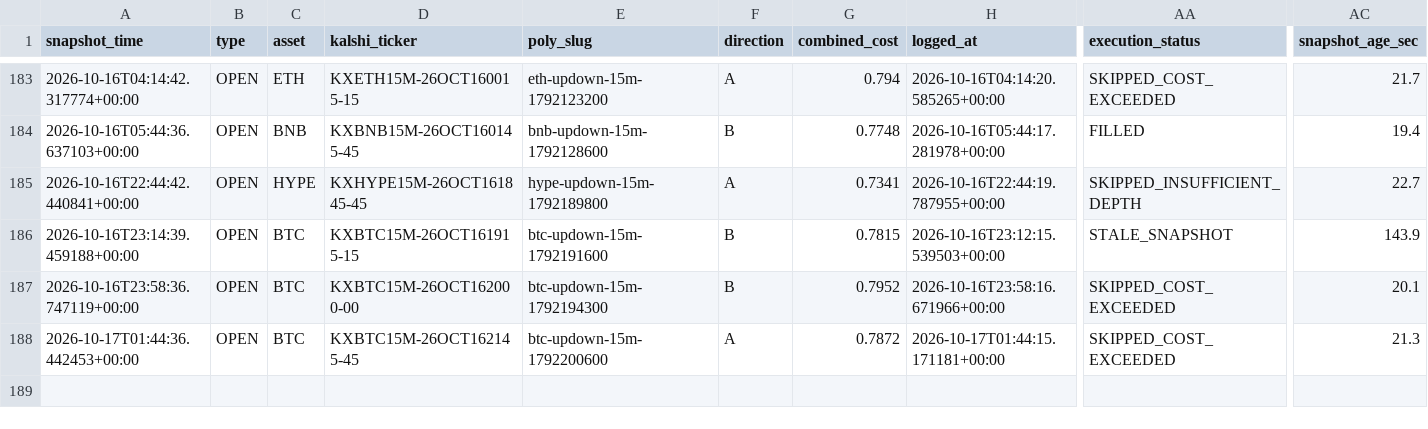
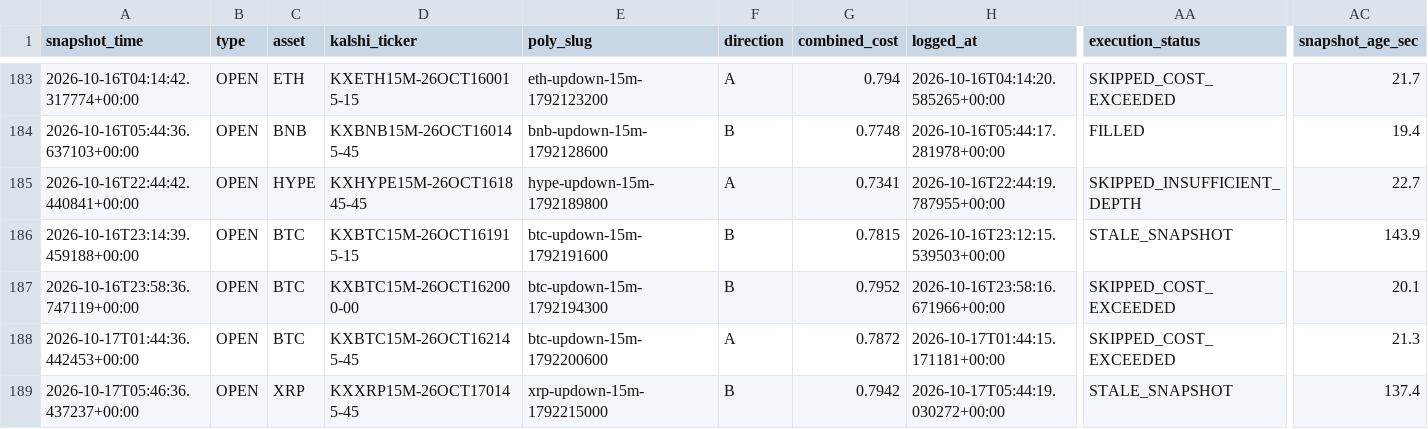
Before and after one commit to Prinxe-crypto/gap-maker-depth-monitor, a CSV file: depth_snapshots.csv, drawn as a sheet; only a part is shown, gaps mark what is left out; rows hold the shown columns only; the diff names each change by its address in the sheet, - before the commit and + after, or states it on an @@ line.

```diff
--- a/depth_snapshots.csv
+++ b/depth_snapshots.csv
+row 189: 2026-10-17T05:46:36.437237+00:00 | OPEN | XRP | KXXRP15M-26OCT170145-45 | xrp-updown-15m-1792215000 | B | 0.7942 | 2026-10-17T05:44:19.030272+00:00 | STALE_SNAPSHOT | 137.4
```
Also changed, not shown: 3 other files.
